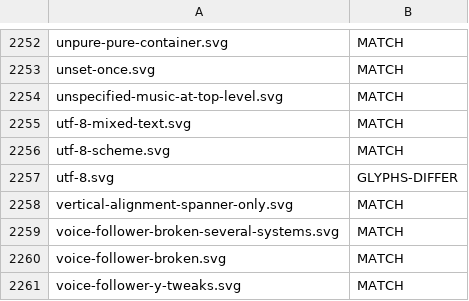
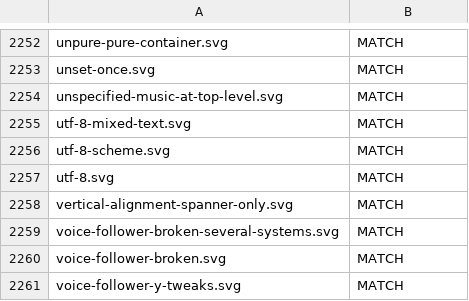
Before and after one commit to ellisnet/CodeBrix.LilyPort, a TSV file: tools/regression-harness/pass-manifest.tsv, drawn as a sheet; only a part is shown, gaps mark what is left out; the diff covers the shown part only.

```diff
--- a/tools/regression-harness/pass-manifest.tsv
+++ b/tools/regression-harness/pass-manifest.tsv
@@ -2256,3 +2256,3 @@ utf-8-mixed-text.svg	MATCH
 utf-8-scheme.svg	MATCH
-utf-8.svg	GLYPHS-DIFFER
+utf-8.svg	MATCH
 vertical-alignment-spanner-only.svg	MATCH
```
Also changed, not shown: 7 edited cells elsewhere in this file, tools/Lily.Docs/expected-warnings/notation-pdf.tsv, tools/regression-harness/font-delta-ledger.tsv, 16 other files.
